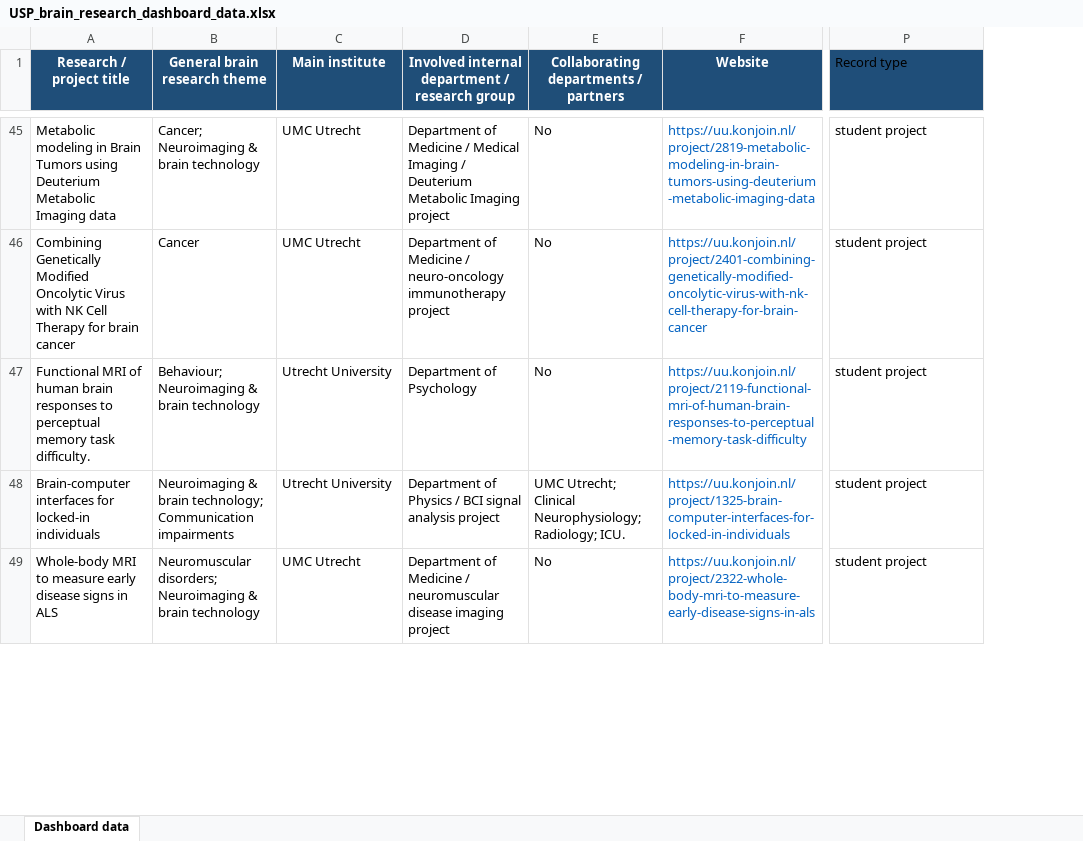
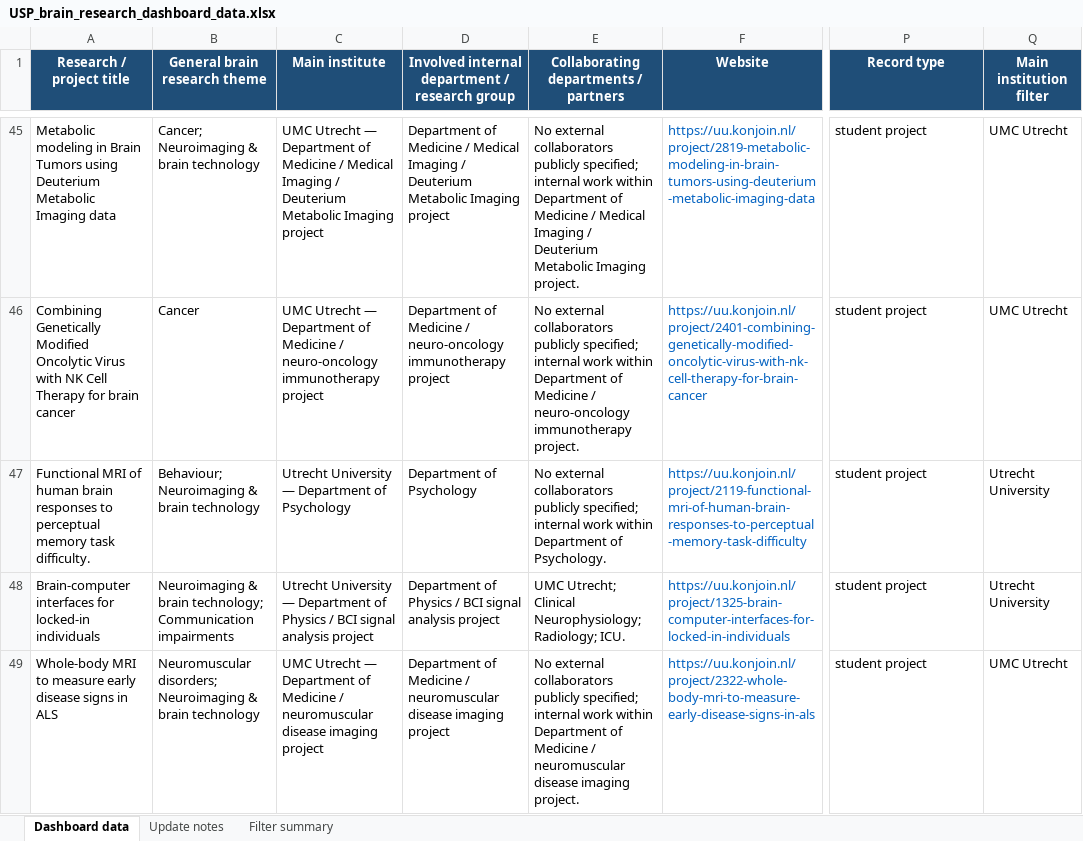
Before and after one commit to GuidoKwak11/brain-research-dashboard, an Excel workbook: data/USP_brain_research_dashboard_data.xlsx, sheet Dashboard data, drawn as a sheet; only a part is shown, gaps mark what is left out; values as stored, in another font and other column widths than the file's, no borders; table styles not drawn; the diff covers the shown part only; the diff names each change by its address in the sheet, - before the commit and + after, or states it on an @@ line.

```diff
--- a/data/USP_brain_research_dashboard_data.xlsx (sheet Dashboard data)
+++ b/data/USP_brain_research_dashboard_data.xlsx (sheet Dashboard data)
+sheet tab: Update notes
+sheet tab: Filter summary
+column Q (Main institution filter), rows 45-49: UMC Utrecht | UMC Utrecht | Utrecht University | Utrecht University | UMC Utrecht
@@ P1 bold: off → on, text colour: black → #FFFFFF, alignment: left → center @@
-C45 (Main institute): UMC Utrecht
+C45 (Main institute): UMC Utrecht — Department of Medicine / Medical Imaging / Deuterium Metabolic Imaging project
-E45: No
+E45: No external collaborators publicly specified; internal work within Department of Medicine / Medical Imaging / Deuterium Metabolic Imaging project.
-C46 (Main institute): UMC Utrecht
+C46 (Main institute): UMC Utrecht — Department of Medicine / neuro-oncology immunotherapy project
-E46: No
+E46: No external collaborators publicly specified; internal work within Department of Medicine / neuro-oncology immunotherapy project.
-C47 (Main institute): Utrecht University
+C47 (Main institute): Utrecht University — Department of Psychology
-E47: No
+E47: No external collaborators publicly specified; internal work within Department of Psychology.
-C48 (Main institute): Utrecht University
+C48 (Main institute): Utrecht University — Department of Physics / BCI signal analysis project
-C49 (Main institute): UMC Utrecht
+C49 (Main institute): UMC Utrecht — Department of Medicine / neuromuscular disease imaging project
-E49: No
+E49: No external collaborators publicly specified; internal work within Department of Medicine / neuromuscular disease imaging project.
```
Also changed, not shown: 246 edited cells elsewhere in this sheet, 2 other files.
